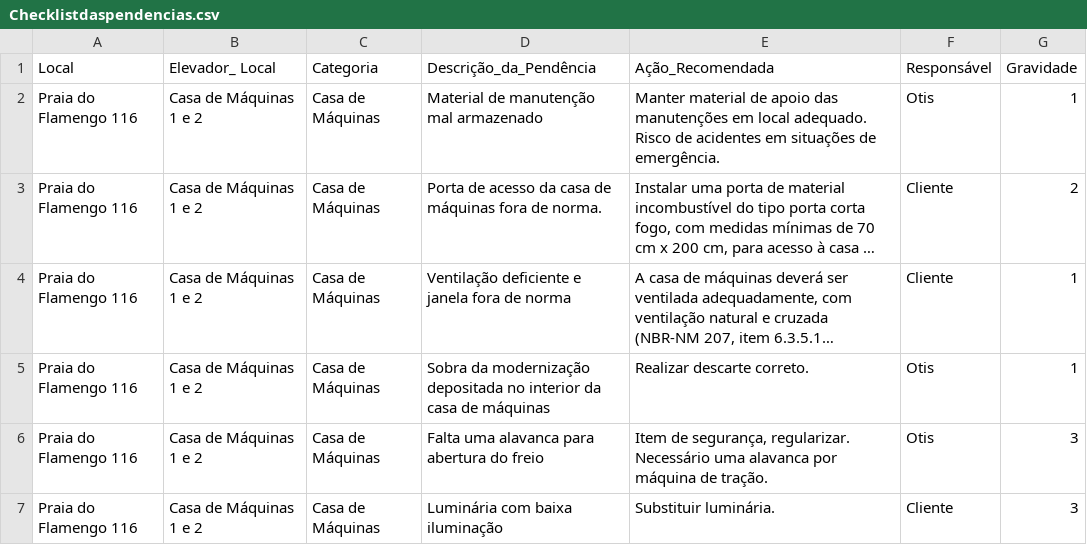
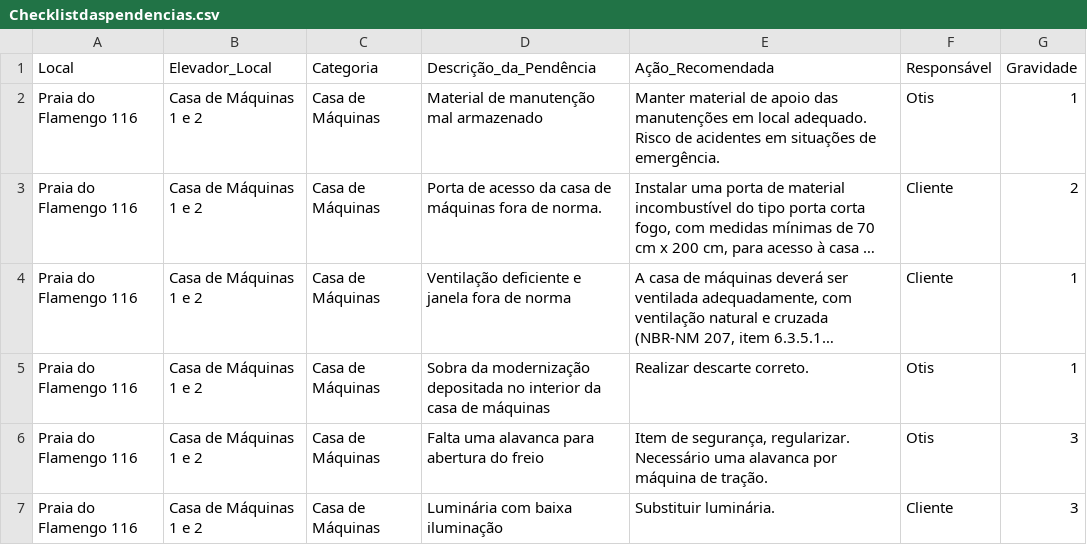
Before and after one commit to MagnoSales/NaoConformidades, a CSV file: Checklistdaspendencias.csv, drawn as a sheet; only a part is shown; long unchanged cells end in ….

Commit message:
Update Checklistdaspendencias.csv

```diff
--- a/Checklistdaspendencias.csv
+++ b/Checklistdaspendencias.csv
@@ -1,2 +1,2 @@
-Local;Elevador_ Local;Categoria;Descrição_da_Pendência;Ação_Recomendada;Responsável;Gravidade
+Local;Elevador_Local;Categoria;Descrição_da_Pendência;Ação_Recomendada;Responsável;Gravidade
 Praia do Flamengo 116;Casa de Máquinas 1 e 2;Casa de Máquinas;Material de manutenção mal armazenado;Manter material de apoio das manutenções em local adequado. Risco de acidentes em situações de emergência.;Otis;1
```
